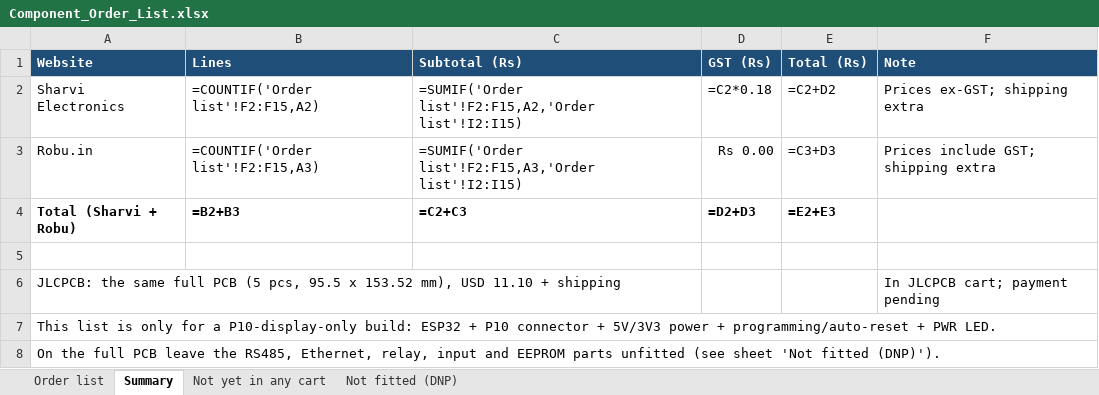
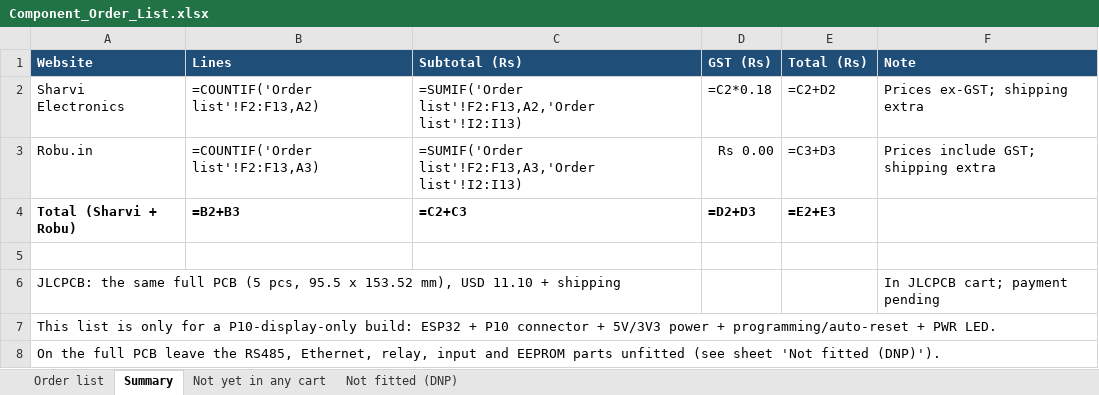
Before and after one commit to sudodevjay/esp32p10display, an Excel workbook: Order_Files/Component_Order_List.xlsx, sheet Summary, drawn as a sheet; values as stored, in another font and other column widths than the file's, no borders; formulas without a stored value are shown as written; the diff names each change by its address in the sheet, - before the commit and + after, or states it on an @@ line.

```diff
--- a/Order_Files/Component_Order_List.xlsx (sheet Summary)
+++ b/Order_Files/Component_Order_List.xlsx (sheet Summary)
-B2 (Lines): =COUNTIF('Order list'!F2:F15,A2)
+B2 (Lines): =COUNTIF('Order list'!F2:F13,A2)
-C2 (Subtotal (Rs)): =SUMIF('Order list'!F2:F15,A2,'Order list'!I2:I15)
+C2 (Subtotal (Rs)): =SUMIF('Order list'!F2:F13,A2,'Order list'!I2:I13)
-B3 (Lines): =COUNTIF('Order list'!F2:F15,A3)
+B3 (Lines): =COUNTIF('Order list'!F2:F13,A3)
-C3 (Subtotal (Rs)): =SUMIF('Order list'!F2:F15,A3,'Order list'!I2:I15)
+C3 (Subtotal (Rs)): =SUMIF('Order list'!F2:F13,A3,'Order list'!I2:I13)
```
Also changed, not shown: sheet Not yet in any cart, sheet Order list, sheet Not fitted (DNP), Project Outputs for esp32p10displayProject/BOM/Component_Order_List_2026-10-23.xlsx, 1 other file.
